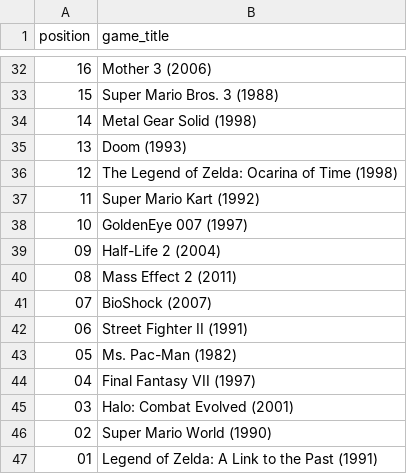
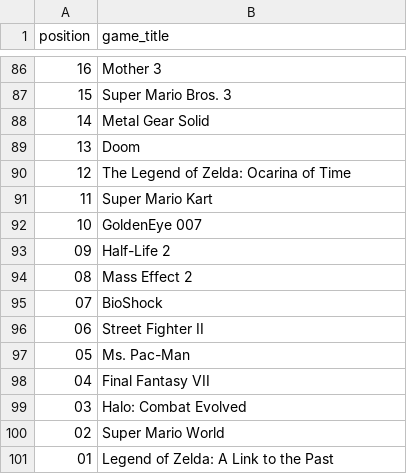
Before and after one commit to andredarcie/best-games-of-all-time-data-based, a CSV file: extracted_data/popular-mechanics.csv, drawn as a sheet; only a part is shown, gaps mark what is left out; the diff covers the shown part only.

Commit message:
Fix popular mechanics games

```diff
--- a/extracted_data/popular-mechanics.csv
+++ b/extracted_data/popular-mechanics.csv
@@ -32,16 +86,16 @@
-"16"," Mother 3 (2006)"
-"15"," Super Mario Bros. 3 (1988)"
-"14"," Metal Gear Solid (1998)"
-"13"," Doom (1993)"
-"12"," The Legend of Zelda: Ocarina of Time (1998)"
-"11"," Super Mario Kart (1992)"
-"10"," GoldenEye 007 (1997)"
-"09"," Half-Life 2 (2004)"
-"08"," Mass Effect 2 (2011)"
-"07"," BioShock (2007)"
-"06"," Street Fighter II (1991)"
-"05"," Ms. Pac-Man (1982)"
-"04"," Final Fantasy VII (1997)"
-"03"," Halo: Combat Evolved (2001)"
-"02"," Super Mario World (1990)"
-"01"," Legend of Zelda: A Link to the Past (1991)"
+"16","Mother 3"
+"15","Super Mario Bros. 3"
+"14","Metal Gear Solid"
+"13","Doom"
+"12","The Legend of Zelda: Ocarina of Time"
+"11","Super Mario Kart"
+"10","GoldenEye 007"
+"09","Half-Life 2"
+"08","Mass Effect 2"
+"07","BioShock"
+"06","Street Fighter II"
+"05","Ms. Pac-Man"
+"04","Final Fantasy VII"
+"03","Halo: Combat Evolved"
+"02","Super Mario World"
+"01","Legend of Zelda: A Link to the Past"
```
Also changed, not shown: 54 added rows and 30 edited cells elsewhere in this file, 1 other file.
